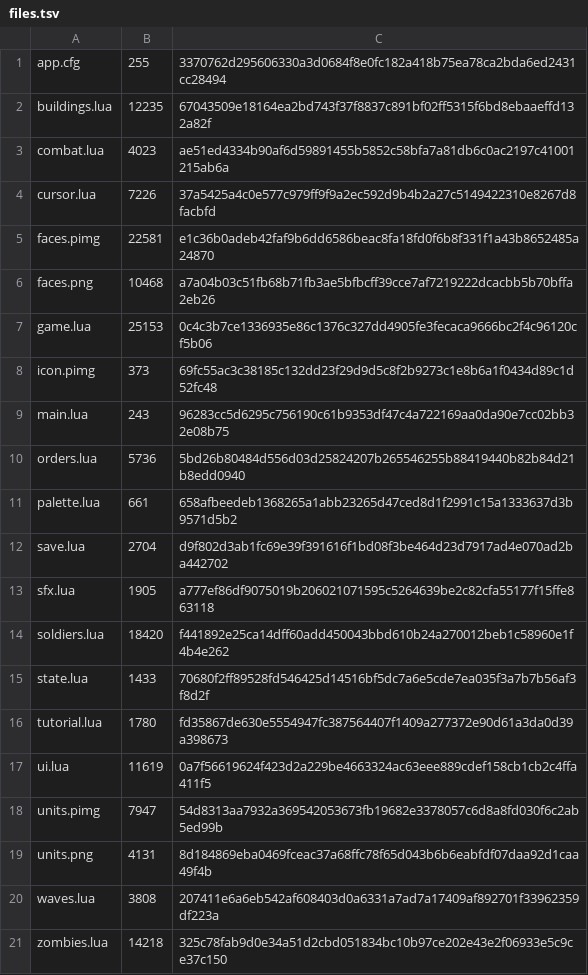
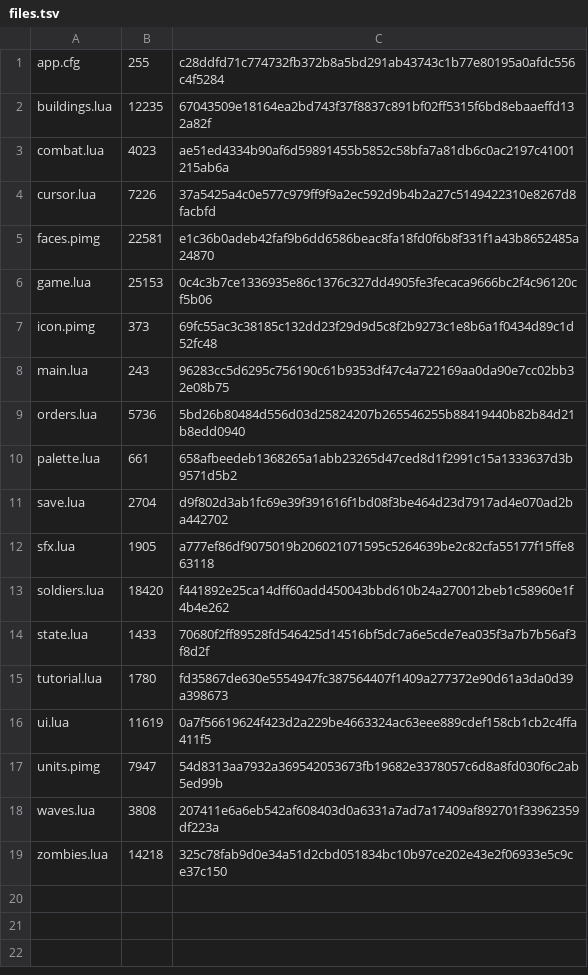
Before and after one commit to Kimu1109/pico-os-apps, a TSV file: apps/zombie-td/files.tsv, drawn as a sheet.

```diff
--- a/apps/zombie-td/files.tsv
+++ b/apps/zombie-td/files.tsv
@@ -1,2 +1,2 @@
-app.cfg	255	3370762d295606330a3d0684f8e0fc182a418b75ea78ca2bda6ed2431cc28494
+app.cfg	255	c28ddfd71c774732fb372b8a5bd291ab43743c1b77e80195a0afdc556c4f5284
 buildings.lua	12235	67043509e18164ea2bd743f37f8837c891bf02ff5315f6bd8ebaaeffd132a82f
@@ -5,3 +5,2 @@ cursor.lua	7226	37a5425a4c0e577c979ff9f9a2ec592d9b4b2a27c5149422310e8267d8facbfd
 faces.pimg	22581	e1c36b0adeb42faf9b6dd6586beac8fa18fd0f6b8f331f1a43b8652485a24870
-faces.png	10468	a7a04b03c51fb68b71fb3ae5bfbcff39cce7af7219222dcacbb5b70bffa2eb26
 game.lua	25153	0c4c3b7ce1336935e86c1376c327dd4905fe3fecaca9666bc2f4c96120cf5b06
@@ -18,3 +17,2 @@ ui.lua	11619	0a7f56619624f423d2a229be4663324ac63eee889cdef158cb1cb2c4ffa411f5
 units.pimg	7947	54d8313aa7932a369542053673fb19682e3378057c6d8a8fd030f6c2ab5ed99b
-units.png	4131	8d184869eba0469fceac37a68ffc78f65d043b6b6eabfdf07daa92d1caa49f4b
 waves.lua	3808	207411e6a6eb542af608403d0a6331a7ad7a17409af892701f33962359df223a
```
Also changed, not shown: 4 other files.
